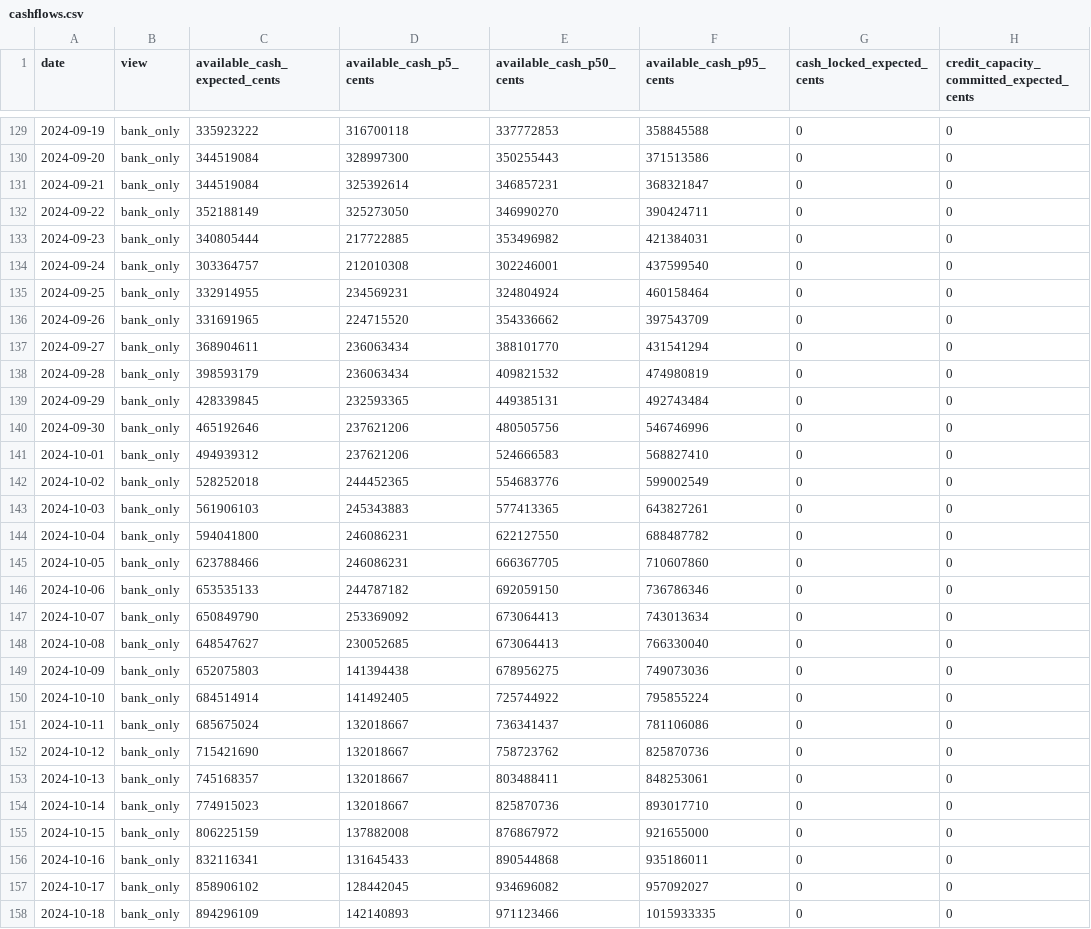
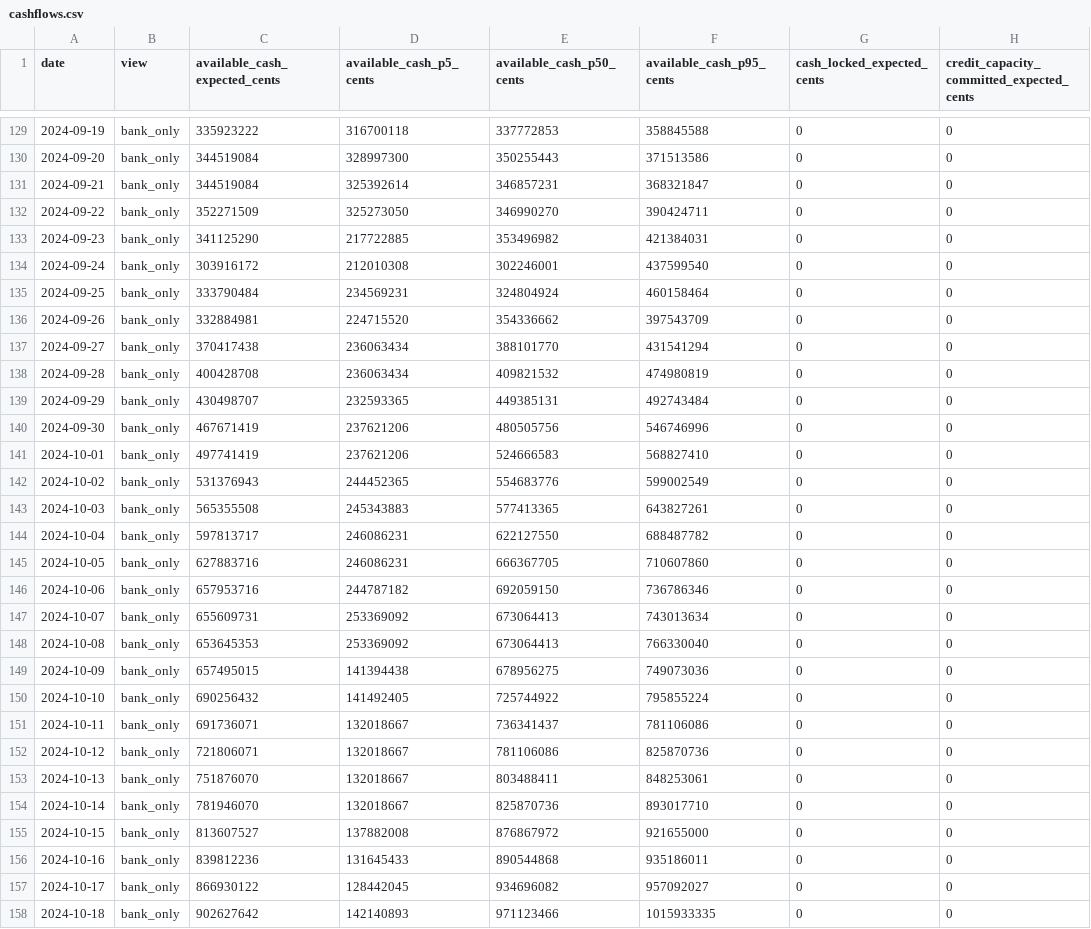
Before and after one commit to owassmer/Slope_Sparse_Events, a CSV file: runs/recorded/akoustis_20240514-agent_plus_jev-20260928T052641Z/cashflows.csv, drawn as a sheet; only a part is shown, gaps mark what is left out; the diff covers the shown part only.

Commit message:
no-lawsuit view carries the ordinary obligations' facts: lead run and ten variants re-run on 54613b7. The five no-lawsuit questions with decision facts now carry the notes' principal and judgment-default clause as the forecast does; 5 re-asks in the lead (USD 0.0007), 22 across the variants (USD 0.0030). Event view unchanged in every setting. No-lawsuit view (central): due by 10 Nov $966,369, collected $957,981 (99.1%), filing by 10 Nov 11.7% (was 9.6%), preference exposure $62,881 weighted (was $50,858). Lead unchanged: due $915,682, collected $827,885 (90.4%), filing 27.1%, 2,962 paths. Checks: f2_order clean; 20 Jun dump byte-identical to base20; 249 passed

```diff
--- a/runs/recorded/akoustis_20240514-agent_plus_jev-20260928T052641Z/cashflows.csv
+++ b/runs/recorded/akoustis_20240514-agent_plus_jev-20260928T052641Z/cashflows.csv
@@ -131,28 +131,28 @@ date,view,available_cash_expected_cents,available_cash_p5_cents,available_cash_p
 2024-09-21,bank_only,344519084,325392614,346857231,368321847,0,0
-2024-09-22,bank_only,352188149,325273050,346990270,390424711,0,0
-2024-09-23,bank_only,340805444,217722885,353496982,421384031,0,0
-2024-09-24,bank_only,303364757,212010308,302246001,437599540,0,0
-2024-09-25,bank_only,332914955,234569231,324804924,460158464,0,0
-2024-09-26,bank_only,331691965,224715520,354336662,397543709,0,0
-2024-09-27,bank_only,368904611,236063434,388101770,431541294,0,0
-2024-09-28,bank_only,398593179,236063434,409821532,474980819,0,0
-2024-09-29,bank_only,428339845,232593365,449385131,492743484,0,0
-2024-09-30,bank_only,465192646,237621206,480505756,546746996,0,0
-2024-10-01,bank_only,494939312,237621206,524666583,568827410,0,0
-2024-10-02,bank_only,528252018,244452365,554683776,599002549,0,0
-2024-10-03,bank_only,561906103,245343883,577413365,643827261,0,0
-2024-10-04,bank_only,594041800,246086231,622127550,688487782,0,0
-2024-10-05,bank_only,623788466,246086231,666367705,710607860,0,0
-2024-10-06,bank_only,653535133,244787182,692059150,736786346,0,0
-2024-10-07,bank_only,650849790,253369092,673064413,743013634,0,0
-2024-10-08,bank_only,648547627,230052685,673064413,766330040,0,0
-2024-10-09,bank_only,652075803,141394438,678956275,749073036,0,0
-2024-10-10,bank_only,684514914,141492405,725744922,795855224,0,0
-2024-10-11,bank_only,685675024,132018667,736341437,781106086,0,0
-2024-10-12,bank_only,715421690,132018667,758723762,825870736,0,0
-2024-10-13,bank_only,745168357,132018667,803488411,848253061,0,0
-2024-10-14,bank_only,774915023,132018667,825870736,893017710,0,0
-2024-10-15,bank_only,806225159,137882008,876867972,921655000,0,0
-2024-10-16,bank_only,832116341,131645433,890544868,935186011,0,0
-2024-10-17,bank_only,858906102,128442045,934696082,957092027,0,0
-2024-10-18,bank_only,894296109,142140893,971123466,1015933335,0,0
+2024-09-22,bank_only,352271509,325273050,346990270,390424711,0,0
+2024-09-23,bank_only,341125290,217722885,353496982,421384031,0,0
+2024-09-24,bank_only,303916172,212010308,302246001,437599540,0,0
+2024-09-25,bank_only,333790484,234569231,324804924,460158464,0,0
+2024-09-26,bank_only,332884981,224715520,354336662,397543709,0,0
+2024-09-27,bank_only,370417438,236063434,388101770,431541294,0,0
+2024-09-28,bank_only,400428708,236063434,409821532,474980819,0,0
+2024-09-29,bank_only,430498707,232593365,449385131,492743484,0,0
+2024-09-30,bank_only,467671419,237621206,480505756,546746996,0,0
+2024-10-01,bank_only,497741419,237621206,524666583,568827410,0,0
+2024-10-02,bank_only,531376943,244452365,554683776,599002549,0,0
+2024-10-03,bank_only,565355508,245343883,577413365,643827261,0,0
+2024-10-04,bank_only,597813717,246086231,622127550,688487782,0,0
+2024-10-05,bank_only,627883716,246086231,666367705,710607860,0,0
+2024-10-06,bank_only,657953716,244787182,692059150,736786346,0,0
+2024-10-07,bank_only,655609731,253369092,673064413,743013634,0,0
+2024-10-08,bank_only,653645353,253369092,673064413,766330040,0,0
+2024-10-09,bank_only,657495015,141394438,678956275,749073036,0,0
+2024-10-10,bank_only,690256432,141492405,725744922,795855224,0,0
+2024-10-11,bank_only,691736071,132018667,736341437,781106086,0,0
+2024-10-12,bank_only,721806071,132018667,781106086,825870736,0,0
+2024-10-13,bank_only,751876070,132018667,803488411,848253061,0,0
+2024-10-14,bank_only,781946070,132018667,825870736,893017710,0,0
+2024-10-15,bank_only,813607527,137882008,876867972,921655000,0,0
+2024-10-16,bank_only,839812236,131645433,890544868,935186011,0,0
+2024-10-17,bank_only,866930122,128442045,934696082,957092027,0,0
+2024-10-18,bank_only,902627642,142140893,971123466,1015933335,0,0
```
Also changed, not shown: 27 edited cells elsewhere in this file, runs/recorded/akoustis_20240514-agent_plus_jev-20260928T052641Z/collections.csv, 4 other files.
